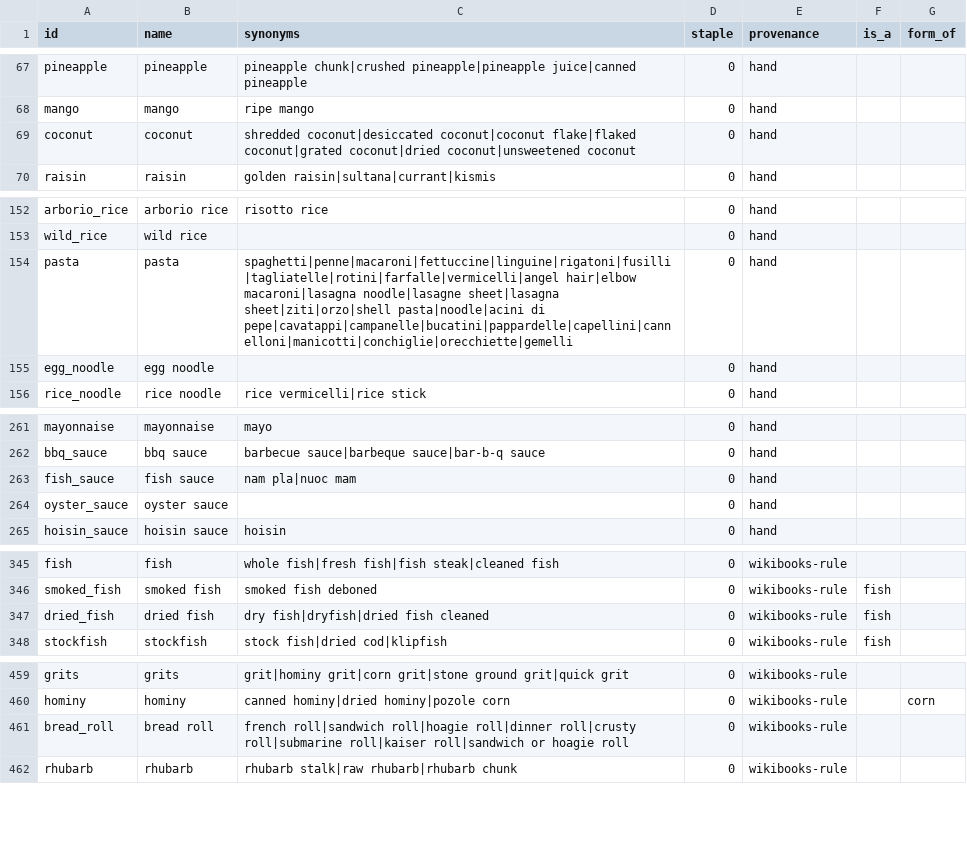
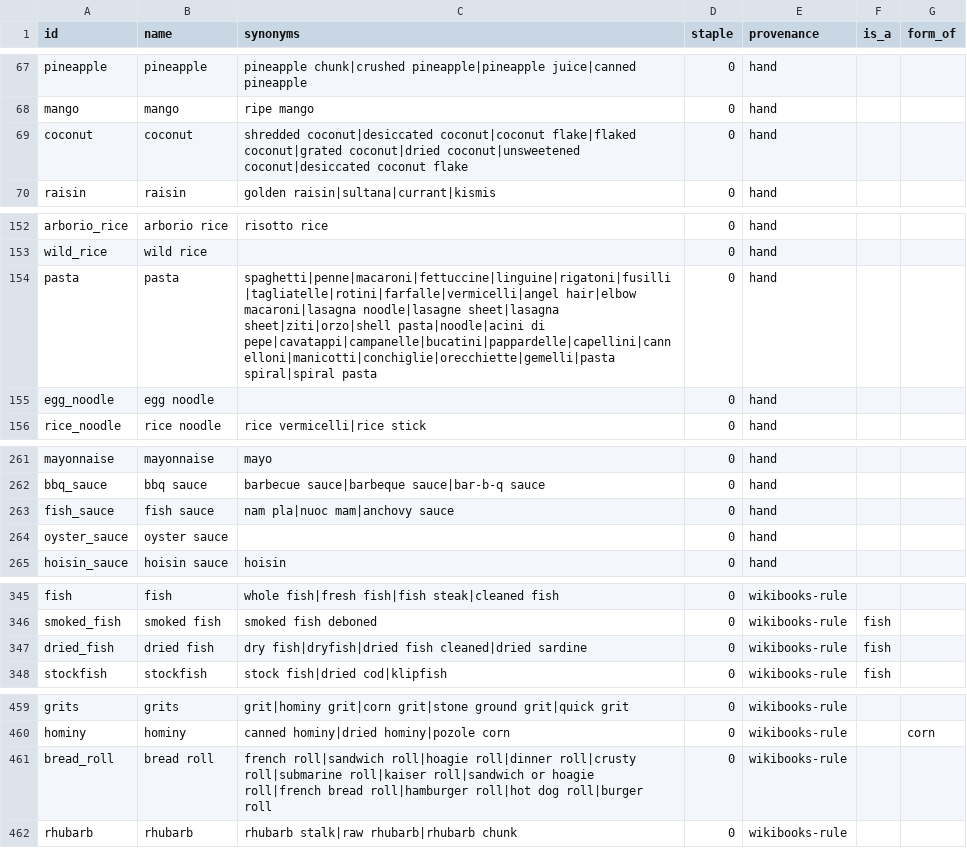
Before and after one commit to aritr-codes/PantryChef, a CSV file: data/ingredients/ingredients.v2.csv, drawn as a sheet; only a part is shown, gaps mark what is left out; the diff covers the shown part only.

```diff
--- a/data/ingredients/ingredients.v2.csv
+++ b/data/ingredients/ingredients.v2.csv
@@ -68,3 +68,3 @@ pineapple,pineapple,pineapple chunk|crushed pineapple|pineapple juice|canned pin
 mango,mango,ripe mango,0,hand,,
-coconut,coconut,shredded coconut|desiccated coconut|coconut flake|flaked coconut|grated coconut|dried coconut|unsweetened coconut,0,hand,,
+coconut,coconut,shredded coconut|desiccated coconut|coconut flake|flaked coconut|grated coconut|dried coconut|unsweetened coconut|desiccated coconut flake,0,hand,,
 raisin,raisin,golden raisin|sultana|currant|kismis,0,hand,,
@@ -153,3 +153,3 @@ arborio_rice,arborio rice,risotto rice,0,hand,,
 wild_rice,wild rice,,0,hand,,
-pasta,pasta,spaghetti|penne|macaroni|fettuccine|linguine|rigatoni|fusilli|tagliatelle|rotini|farfalle|vermicelli|angel hair|elbow macaroni|lasagna noodle|lasagne sheet|lasagna sheet|ziti|orzo|shell pasta|noodle|acini di pepe|cavatappi|campanelle|bucatini|pappardelle|capellini|cannelloni|manicotti|conchiglie|orecchiette|gemelli,0,hand,,
+pasta,pasta,spaghetti|penne|macaroni|fettuccine|linguine|rigatoni|fusilli|tagliatelle|rotini|farfalle|vermicelli|angel hair|elbow macaroni|lasagna noodle|lasagne sheet|lasagna sheet|ziti|orzo|shell pasta|noodle|acini di pepe|cavatappi|campanelle|bucatini|pappardelle|capellini|cannelloni|manicotti|conchiglie|orecchiette|gemelli|pasta spiral|spiral pasta,0,hand,,
 egg_noodle,egg noodle,,0,hand,,
@@ -262,3 +262,3 @@ mayonnaise,mayonnaise,mayo,0,hand,,
 bbq_sauce,bbq sauce,barbecue sauce|barbeque sauce|bar-b-q sauce,0,hand,,
-fish_sauce,fish sauce,nam pla|nuoc mam,0,hand,,
+fish_sauce,fish sauce,nam pla|nuoc mam|anchovy sauce,0,hand,,
 oyster_sauce,oyster sauce,,0,hand,,
@@ -346,3 +346,3 @@ fish,fish,whole fish|fresh fish|fish steak|cleaned fish,0,wikibooks-rule,,
 smoked_fish,smoked fish,smoked fish deboned,0,wikibooks-rule,fish,
-dried_fish,dried fish,dry fish|dryfish|dried fish cleaned,0,wikibooks-rule,fish,
+dried_fish,dried fish,dry fish|dryfish|dried fish cleaned|dried sardine,0,wikibooks-rule,fish,
 stockfish,stockfish,stock fish|dried cod|klipfish,0,wikibooks-rule,fish,
@@ -460,3 +460,3 @@ grits,grits,grit|hominy grit|corn grit|stone ground grit|quick grit,0,wikibooks-
 hominy,hominy,canned hominy|dried hominy|pozole corn,0,wikibooks-rule,,corn
-bread_roll,bread roll,french roll|sandwich roll|hoagie roll|dinner roll|crusty roll|submarine roll|kaiser roll|sandwich or hoagie roll,0,wikibooks-rule,,
+bread_roll,bread roll,french roll|sandwich roll|hoagie roll|dinner roll|crusty roll|submarine roll|kaiser roll|sandwich or hoagie roll|french bread roll|hamburger roll|hot dog roll|burger roll,0,wikibooks-rule,,
 rhubarb,rhubarb,rhubarb stalk|raw rhubarb|rhubarb chunk,0,wikibooks-rule,,
```
Also changed, not shown: 19 added rows and 7 edited cells elsewhere in this file, 3 other files.
